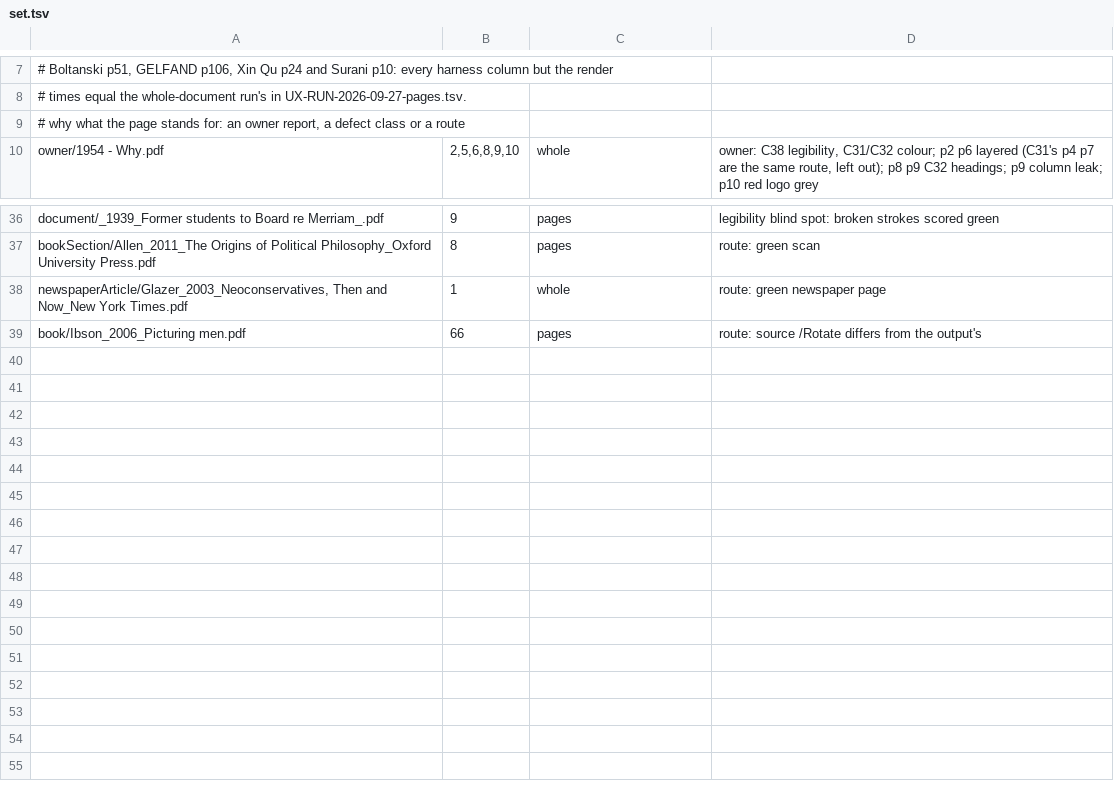
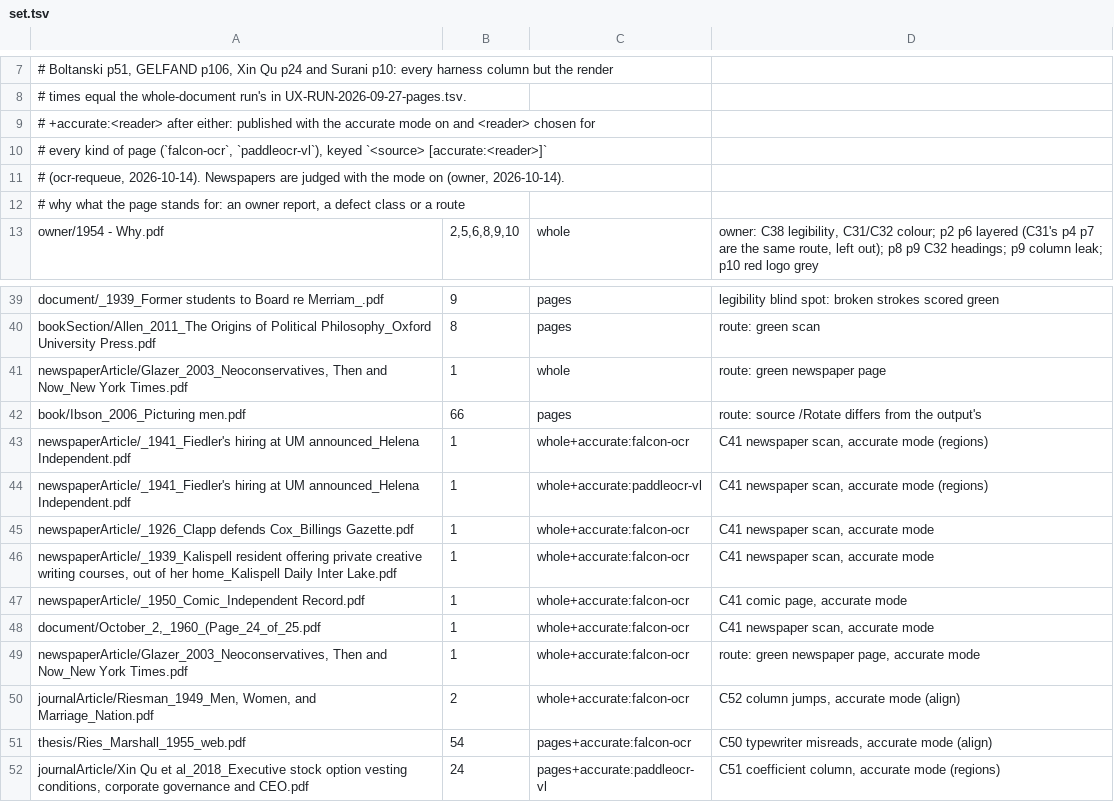
Before and after one commit to charlesapetersen/vision-ocr, a TSV file: ops/ux-regression/set.tsv, drawn as a sheet; only a part is shown, gaps mark what is left out; the diff names each change by its address in the sheet, - before the commit and + after, or states it on an @@ line.

```diff
--- a/ops/ux-regression/set.tsv
+++ b/ops/ux-regression/set.tsv
+row 9: # +accurate:<reader> after either: published with the accurate mode on and <reader> chosen for
+row 10: # every kind of page (`falcon-ocr`, `paddleocr-vl`), keyed `<source> [accurate:<reader>]`
+row 11: # (ocr-requeue, 2026-10-14). Newspapers are judged with the mode on (owner, 2026-10-14).
+row 43: newspaperArticle/_1941_Fiedler's hiring at UM announced_Helena Independent.pdf | 1 | whole+accurate:falcon-ocr | C41 newspaper scan, accurate mode (regions)
+row 44: newspaperArticle/_1941_Fiedler's hiring at UM announced_Helena Independent.pdf | 1 | whole+accurate:paddleocr-vl | C41 newspaper scan, accurate mode (regions)
+row 45: newspaperArticle/_1926_Clapp defends Cox_Billings Gazette.pdf | 1 | whole+accurate:falcon-ocr | C41 newspaper scan, accurate mode
+row 46: newspaperArticle/_1939_Kalispell resident offering private creative writing courses, out of her home_Kalispell Daily Inter Lake.pdf | 1 | whole+accurate:falcon-ocr | C41 newspaper scan, accurate mode
+row 47: newspaperArticle/_1950_Comic_Independent Record.pdf | 1 | whole+accurate:falcon-ocr | C41 comic page, accurate mode
+row 48: document/October_2,_1960_(Page_24_of_25.pdf | 1 | whole+accurate:falcon-ocr | C41 newspaper scan, accurate mode
+row 49: newspaperArticle/Glazer_2003_Neoconservatives, Then and Now_New York Times.pdf | 1 | whole+accurate:falcon-ocr | route: green newspaper page, accurate mode
+row 50: journalArticle/Riesman_1949_Men, Women, and Marriage_Nation.pdf | 2 | whole+accurate:falcon-ocr | C52 column jumps, accurate mode (align)
+row 51: thesis/Ries_Marshall_1955_web.pdf | 54 | pages+accurate:falcon-ocr | C50 typewriter misreads, accurate mode (align)
+row 52: journalArticle/Xin Qu et al_2018_Executive stock option vesting conditions, corporate governance and CEO.pdf | 24 | pages+accurate:paddleocr-vl | C51 coefficient column, accurate mode (regions)
```
Also changed, not shown: ops/ux-regression/baseline.tsv, 5 other files.
